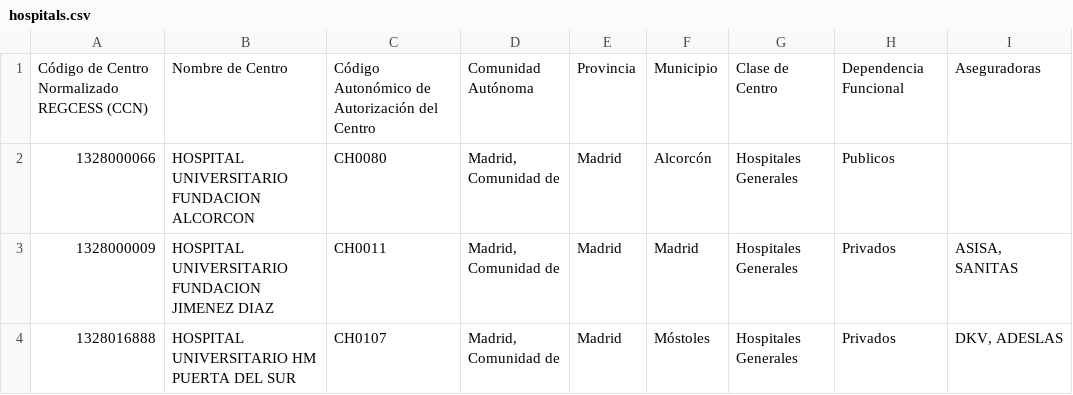
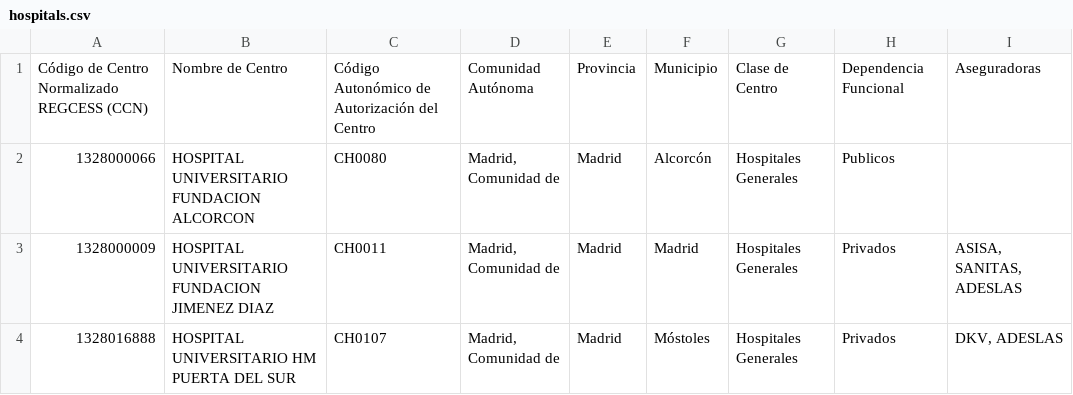
Before and after one commit to xDit0x/drbot_flutter_app, a CSV file: assets/data/hospitals.csv, drawn as a sheet.

```diff
--- a/assets/data/hospitals.csv
+++ b/assets/data/hospitals.csv
@@ -2,3 +2,3 @@
 1328000066;HOSPITAL UNIVERSITARIO FUNDACION ALCORCON;CH0080;Madrid, Comunidad de;Madrid;Alcorcón;Hospitales Generales;Publicos;;
-1328000009;HOSPITAL UNIVERSITARIO FUNDACION JIMENEZ DIAZ;CH0011;Madrid, Comunidad de;Madrid;Madrid;Hospitales Generales;Privados;"ASISA, SANITAS"
+1328000009;HOSPITAL UNIVERSITARIO FUNDACION JIMENEZ DIAZ;CH0011;Madrid, Comunidad de;Madrid;Madrid;Hospitales Generales;Privados;"ASISA, SANITAS, ADESLAS"
 1328016888;HOSPITAL UNIVERSITARIO HM PUERTA DEL SUR;CH0107;Madrid, Comunidad de;Madrid;Móstoles;Hospitales Generales;Privados;"DKV, ADESLAS"
```
Also changed, not shown: 2 other files.
